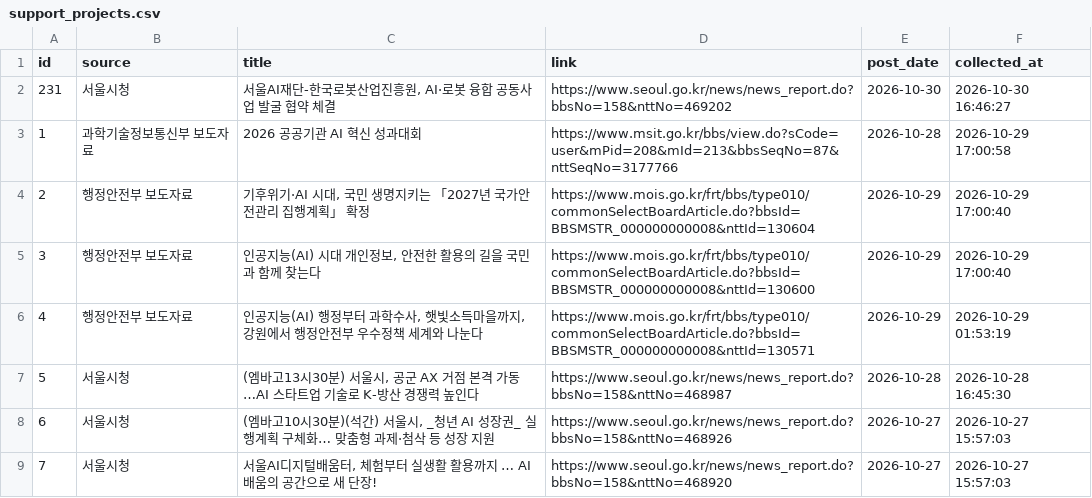
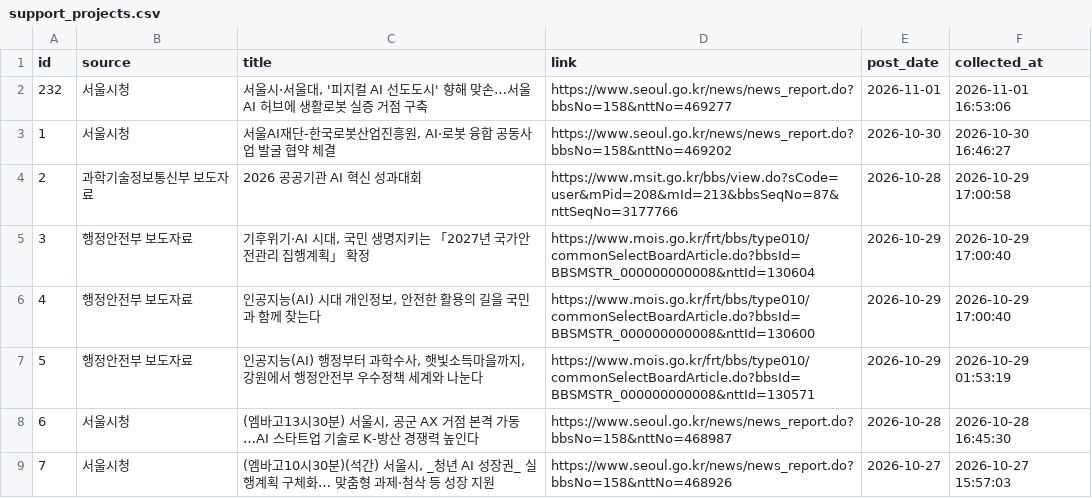
Before and after one commit to dynamicalequilibrium-source/monitor2, a CSV file: data/support_projects.csv, drawn as a sheet; only a part is shown; the shorter side is filled out with more unchanged rows; addresses are those after the commit; the diff names each change by its address in the sheet, - before the commit and + after, or states it on an @@ line.

```diff
--- a/data/support_projects.csv
+++ b/data/support_projects.csv
+row 2: 232 | 서울시청 | 서울시·서울대, '피지컬 AI 선도도시' 향해 맞손…서울 AI 허브에 생활로봇 실증 거점 구축 | https://www.seoul.go.kr/news/news_report.do?bbsNo=158&nttNo=469277 | 2026-11-01 | 2026-11-01 16:53:06
@@ column A (id) renumbered from row 3 down @@
```
